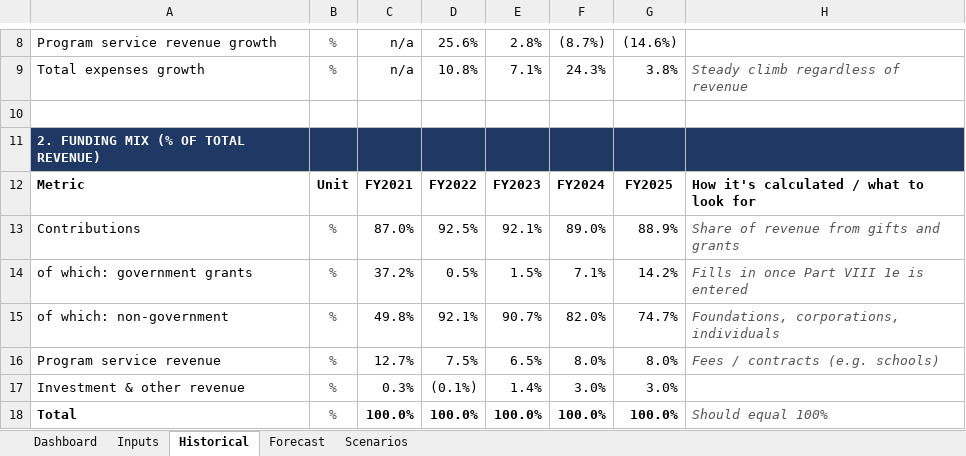
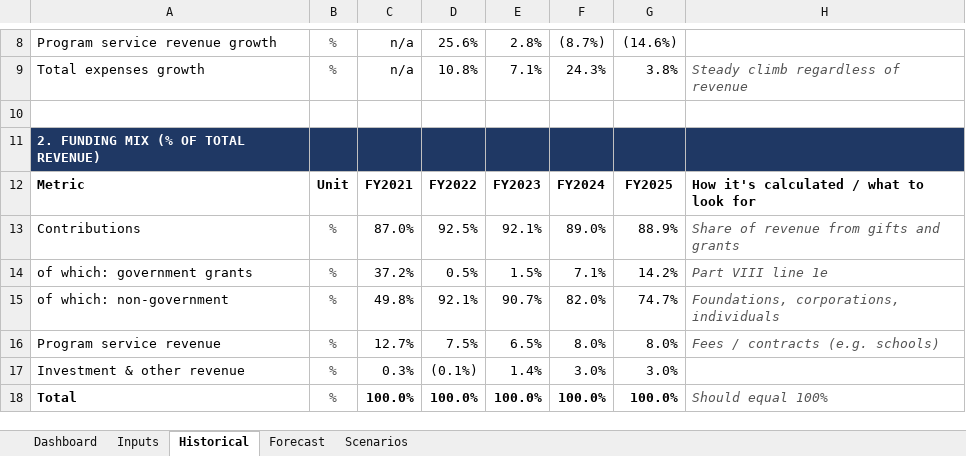
Before and after one commit to pooja003-cloud/cis-chicago-fpa-model, an Excel workbook: excel-model/CIS_Chicago_FPA_Model.xlsx, sheet Historical, drawn as a sheet; only a part is shown, gaps mark what is left out; values as stored, in another font and other column widths than the file's, no borders; the diff names each change by its address in the sheet, - before the commit and + after, or states it on an @@ line.

```diff
--- a/excel-model/CIS_Chicago_FPA_Model.xlsx (sheet Historical)
+++ b/excel-model/CIS_Chicago_FPA_Model.xlsx (sheet Historical)
-H14: Fills in once Part VIII 1e is entered
+H14: Part VIII line 1e
```
Also changed, not shown: sheet Scenarios, sheet Forecast, sheet Inputs, sheet Dashboard, formulas that keep their value, charts or pictures, 7 other files.
